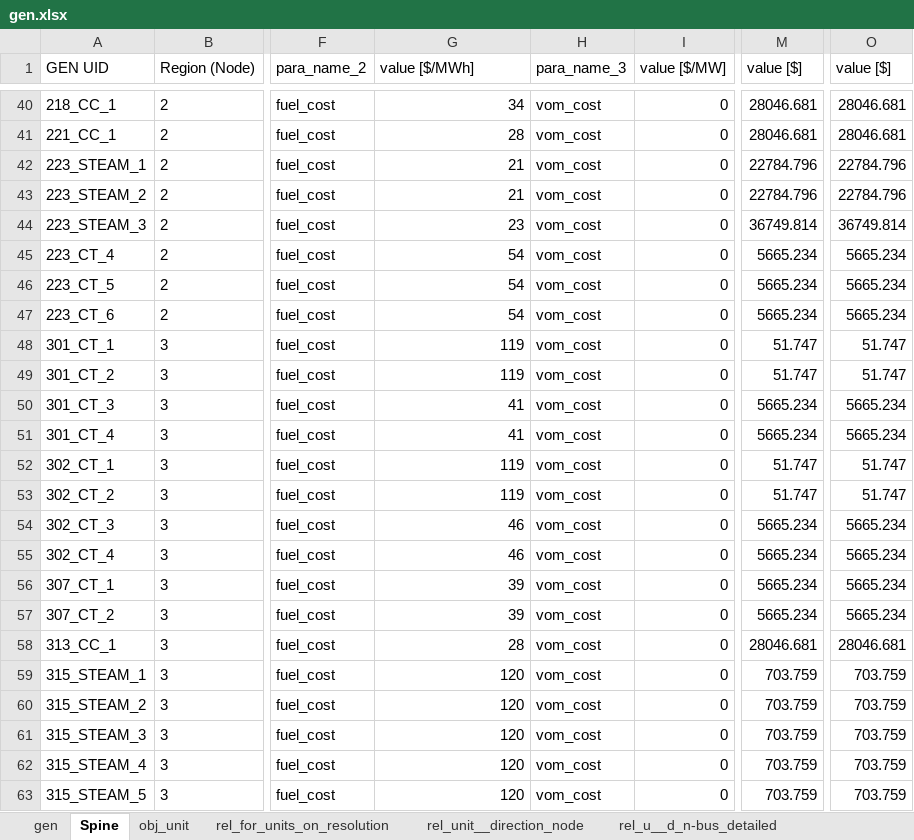
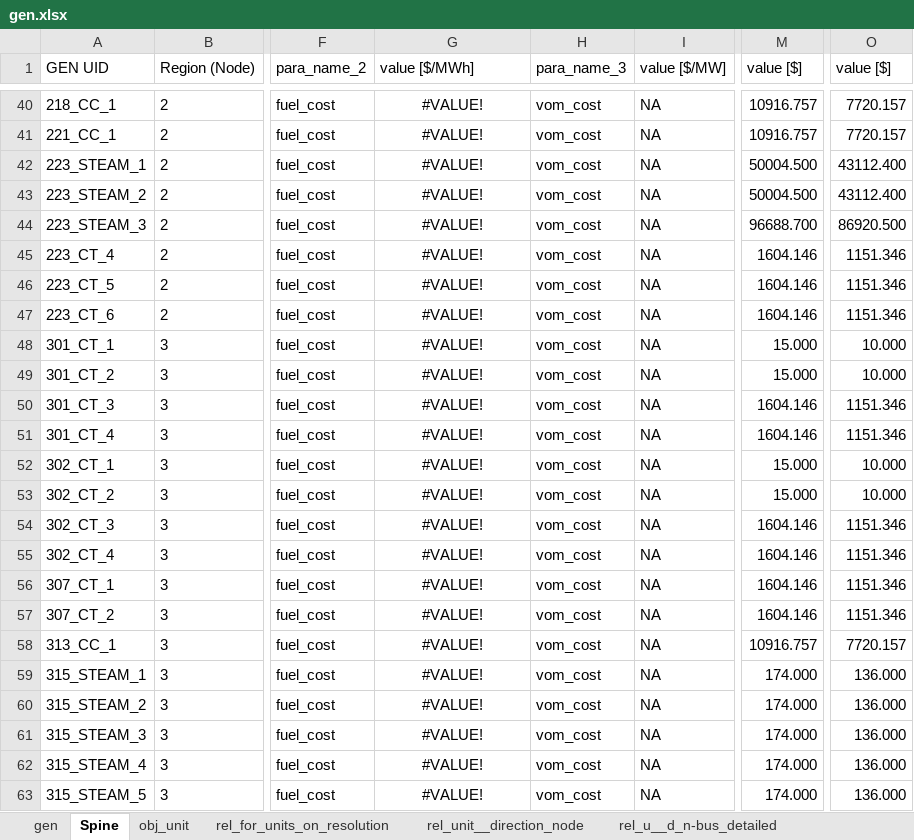
Before and after one commit to Spine-project/spinetoolbox_rts-glmc, an Excel workbook: spine_rts-gmlc/datasets/gen.xlsx, sheet Spine, drawn as a sheet; only a part is shown, gaps mark what is left out; values as stored, in another font and other column widths than the file's, no borders; the diff covers the shown part only; the diff names each change by its address in the sheet, - before the commit and + after, or states it on an @@ line.

```diff
--- a/spine_rts-gmlc/datasets/gen.xlsx (sheet Spine)
+++ b/spine_rts-gmlc/datasets/gen.xlsx (sheet Spine)
-G40:G63 alignment: right
+G40:G63 alignment: center
-G40 (value [$/MWh]): 34
+G40 (value [$/MWh]): #VALUE!
-I40:I63 (value [$/MW]): 0
+I40:I63 (value [$/MW]): NA
-M40:M41 (value [$]): 28046.681
+M40:M41 (value [$]): 10916.757
-O40:O41 (value [$]): 28046.681
+O40:O41 (value [$]): 7720.157
-G41 (value [$/MWh]): 28
+G41 (value [$/MWh]): #VALUE!
-G42:G43 (value [$/MWh]): 21
+G42:G43 (value [$/MWh]): #VALUE!
-M42:M43 (value [$]): 22784.796
+M42:M43 (value [$]): 50004.500
-O42:O43 (value [$]): 22784.796
+O42:O43 (value [$]): 43112.400
-G44 (value [$/MWh]): 23
+G44 (value [$/MWh]): #VALUE!
-M44 (value [$]): 36749.814
+M44 (value [$]): 96688.700
-O44 (value [$]): 36749.814
+O44 (value [$]): 86920.500
-G45:G47 (value [$/MWh]): 54
+G45:G47 (value [$/MWh]): #VALUE!
-M45:M47 (value [$]): 5665.234
+M45:M47 (value [$]): 1604.146
-O45:O47 (value [$]): 5665.234
+O45:O47 (value [$]): 1151.346
-G48:G49 (value [$/MWh]): 119
+G48:G49 (value [$/MWh]): #VALUE!
-M48:M49 (value [$]): 51.747
+M48:M49 (value [$]): 15.000
-O48:O49 (value [$]): 51.747
+O48:O49 (value [$]): 10.000
-G50:G51 (value [$/MWh]): 41
+G50:G51 (value [$/MWh]): #VALUE!
-M50:M51 (value [$]): 5665.234
+M50:M51 (value [$]): 1604.146
-O50:O51 (value [$]): 5665.234
+O50:O51 (value [$]): 1151.346
-G52:G53 (value [$/MWh]): 119
+G52:G53 (value [$/MWh]): #VALUE!
-M52:M53 (value [$]): 51.747
+M52:M53 (value [$]): 15.000
-O52:O53 (value [$]): 51.747
+O52:O53 (value [$]): 10.000
-G54:G55 (value [$/MWh]): 46
+G54:G55 (value [$/MWh]): #VALUE!
-M54:M57 (value [$]): 5665.234
+M54:M57 (value [$]): 1604.146
-O54:O57 (value [$]): 5665.234
+O54:O57 (value [$]): 1151.346
-G56:G57 (value [$/MWh]): 39
+G56:G57 (value [$/MWh]): #VALUE!
-G58 (value [$/MWh]): 28
+G58 (value [$/MWh]): #VALUE!
-M58 (value [$]): 28046.681
+M58 (value [$]): 10916.757
-O58 (value [$]): 28046.681
+O58 (value [$]): 7720.157
-G59:G63 (value [$/MWh]): 120
+G59:G63 (value [$/MWh]): #VALUE!
-M59:M63 (value [$]): 703.759
+M59:M63 (value [$]): 174.000
-O59:O63 (value [$]): 703.759
+O59:O63 (value [$]): 136.000
```
Also changed, not shown: 366 edited cells and cell formats elsewhere in this sheet, sheet rel_for_units_on_resolution, sheet gen, spine_rts-gmlc/datasets/storage.xlsx, 1 other file.
